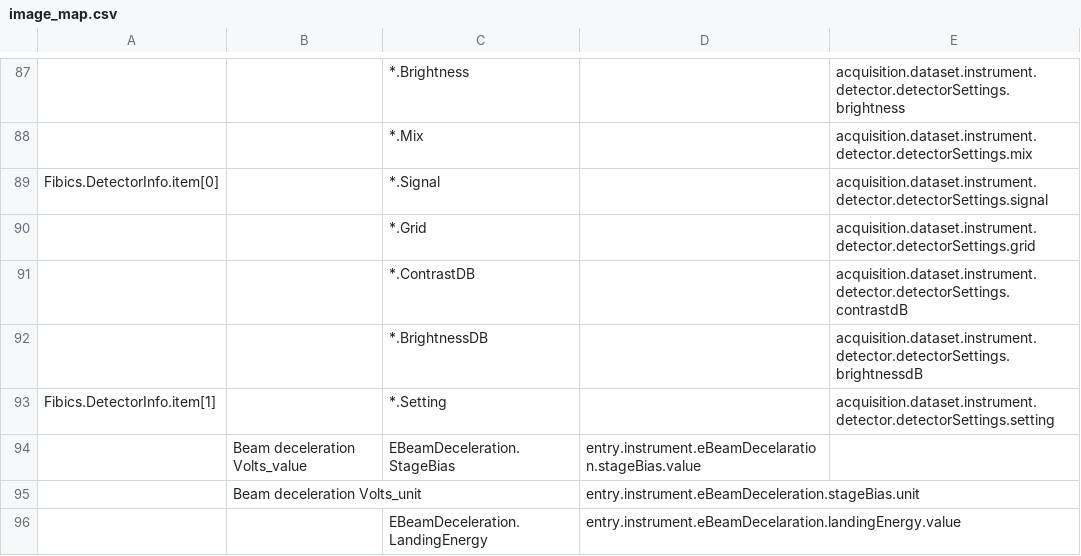
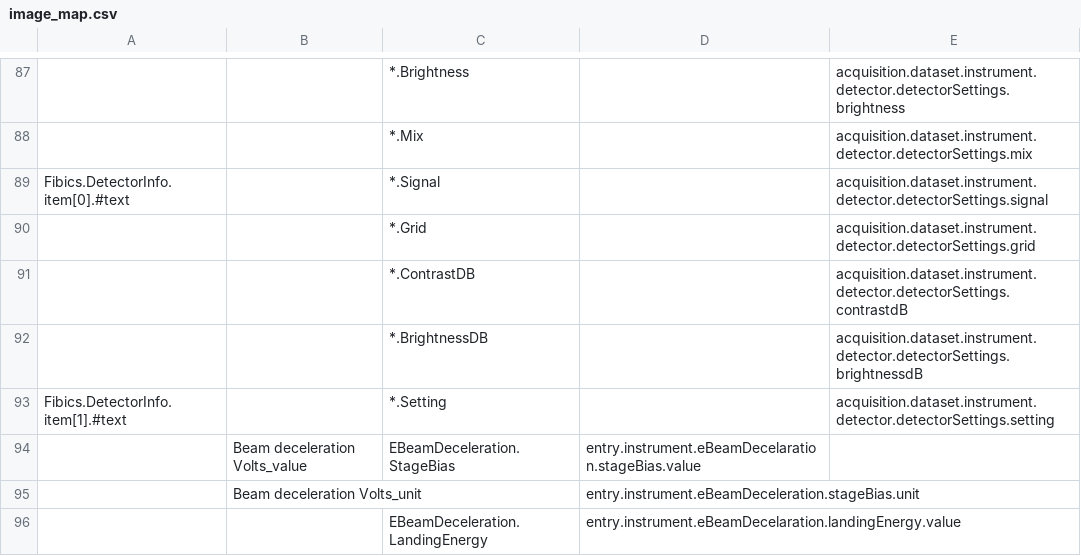
Before and after one commit to kit-data-manager/tomo_mapper, a CSV file: src/resources/maps/image_map.csv, drawn as a sheet; only a part is shown, gaps mark what is left out; the diff names each change by its address in the sheet, - before the commit and + after, or states it on an @@ line.

```diff
--- a/src/resources/maps/image_map.csv
+++ b/src/resources/maps/image_map.csv
-A89: Fibics.DetectorInfo.item[0]
+A89: Fibics.DetectorInfo.item[0].#text
-A93: Fibics.DetectorInfo.item[1]
+A93: Fibics.DetectorInfo.item[1].#text
```
Also changed, not shown: 5 other files.
